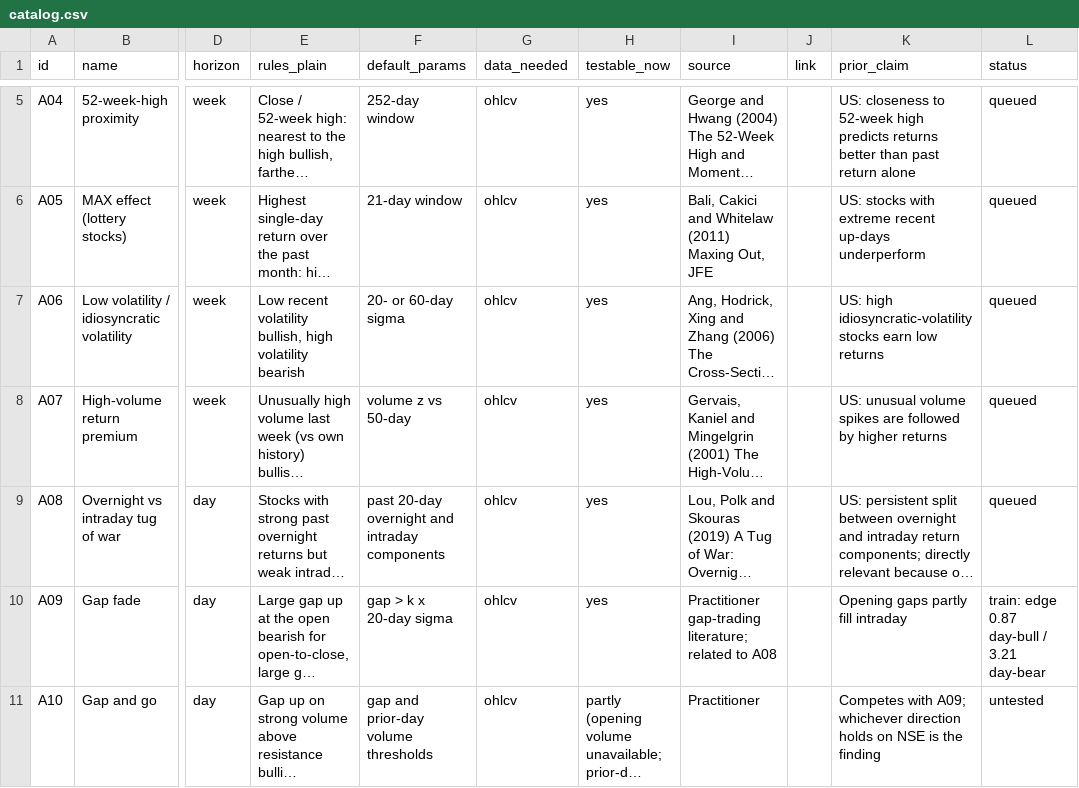
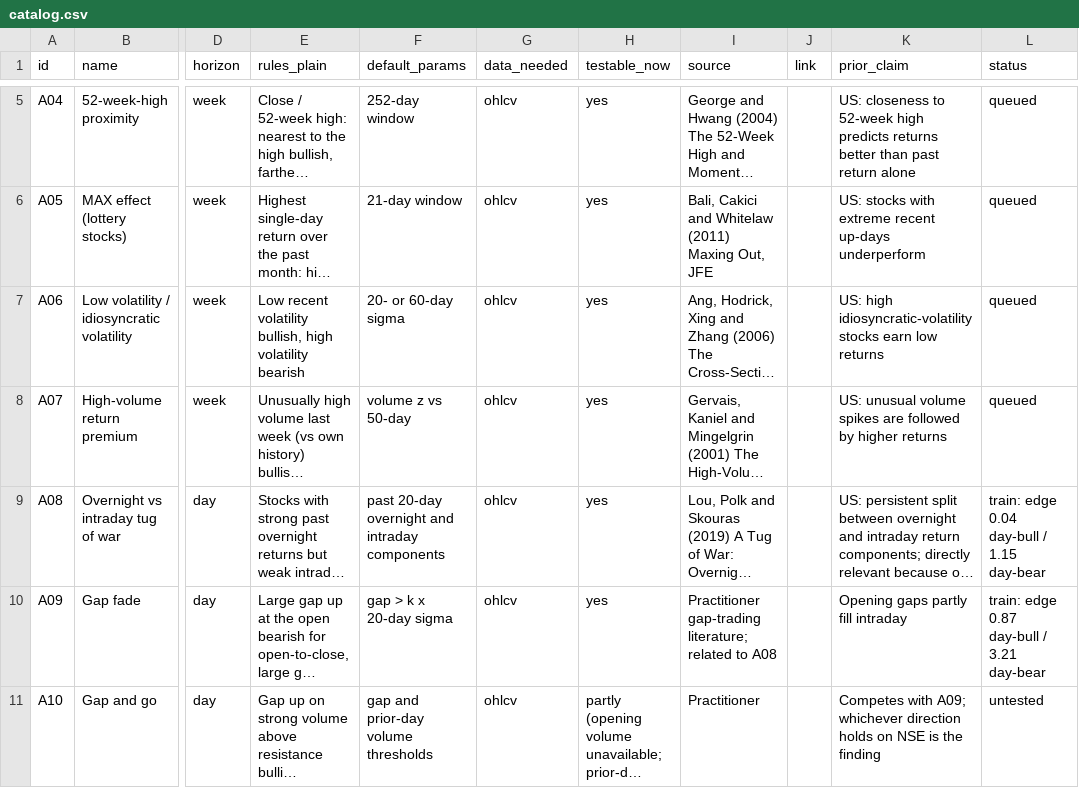
Before and after one commit to Achintya1311/stockstalker-lab, a CSV file: cards/catalog.csv, drawn as a sheet; only a part is shown, gaps mark what is left out; long unchanged cells end in …; the diff names each change by its address in the sheet, - before the commit and + after, or states it on an @@ line.

```diff
--- a/cards/catalog.csv
+++ b/cards/catalog.csv
-L9 (status): queued
+L9 (status): train: edge 0.04 day-bull / 1.15 day-bear
```
Also changed, not shown: 4 other files.
